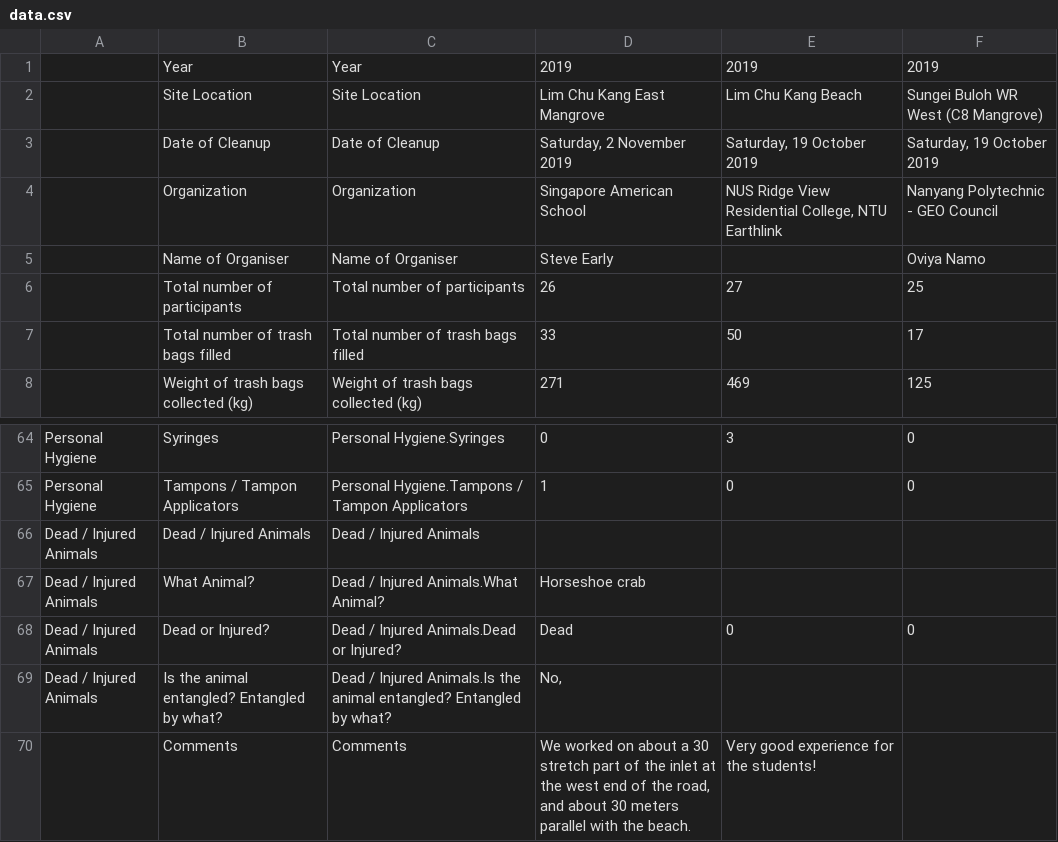
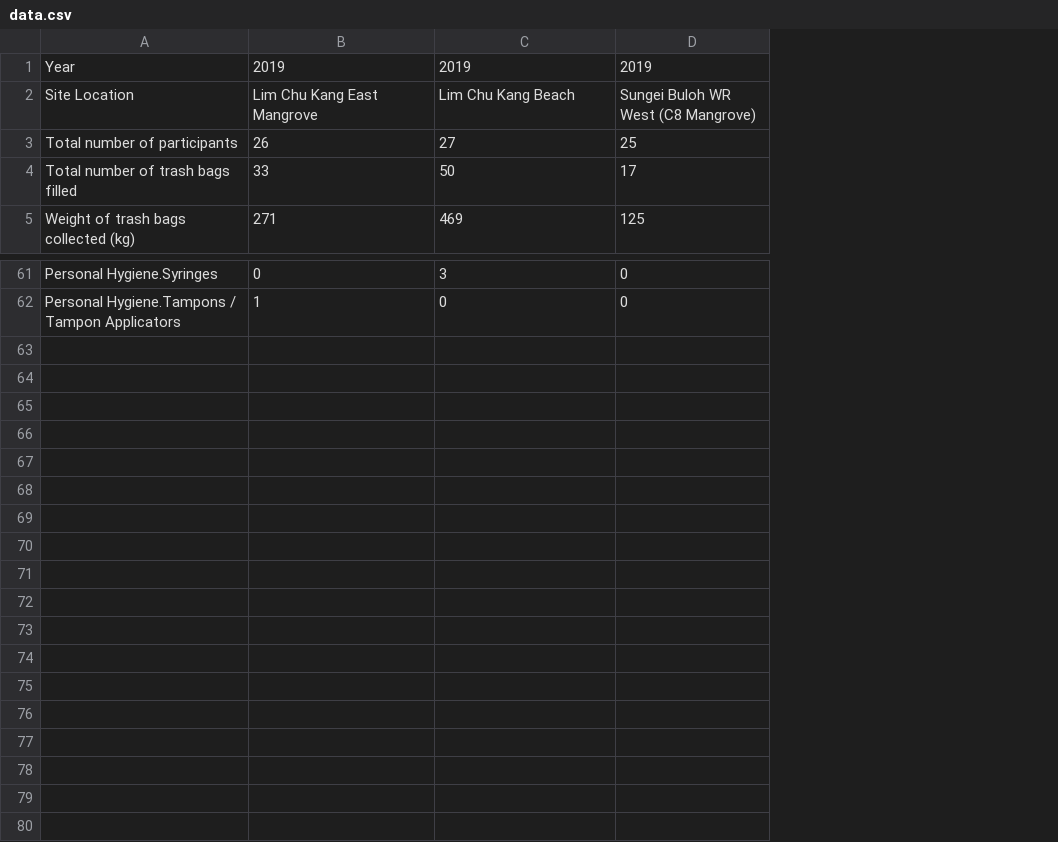
Before and after one commit to okiane/CoastalCleanupSG, a CSV file: data/data.csv, drawn as a sheet; only a part is shown, gaps mark what is left out; removed rows and columns are numbered as before the commit, all else as after; the diff names each change by its address in the sheet, - before the commit and + after, or states it on an @@ line.

Commit message:
Add files via upload

```diff
--- a/data/data.csv
+++ b/data/data.csv
-column A, rows 64-65: Personal Hygiene | Personal Hygiene
-column B, rows 1-2: Year | Site Location; rows 6-8: Total number of participants | Total number of trash bags filled | Weight of trash bags collected (kg); rows 64-65: Syringes | Tampons / Tampon Applicators
-row 3:  | Date of Cleanup | Date of Cleanup | Saturday, 2 November 2019 | Saturday, 19 October 2019 | Saturday, 19 October 2019
-row 4:  | Organization | Organization | Singapore American School | NUS Ridge View Residential College, NTU Earthlink | Nanyang Polytechnic - GEO Council
-row 5:  | Name of Organiser | Name of Organiser | Steve Early |  | Oviya Namo
-row 66: Dead / Injured Animals | Dead / Injured Animals | Dead / Injured Animals
-row 67: Dead / Injured Animals | What Animal? | Dead / Injured Animals.What Animal? | Horseshoe crab
-row 68: Dead / Injured Animals | Dead or Injured? | Dead / Injured Animals.Dead or Injured? | Dead | 0 | 0
-row 69: Dead / Injured Animals | Is the animal entangled? Entangled by what? | Dead / Injured Animals.Is the animal entangled? Entangled by what? | No,
-row 70:  | Comments | Comments | We worked on about a 30 stretch part of the inlet at the west end of the road, and about 30 meters parallel with the beach. | Very good experience for the students!
```
